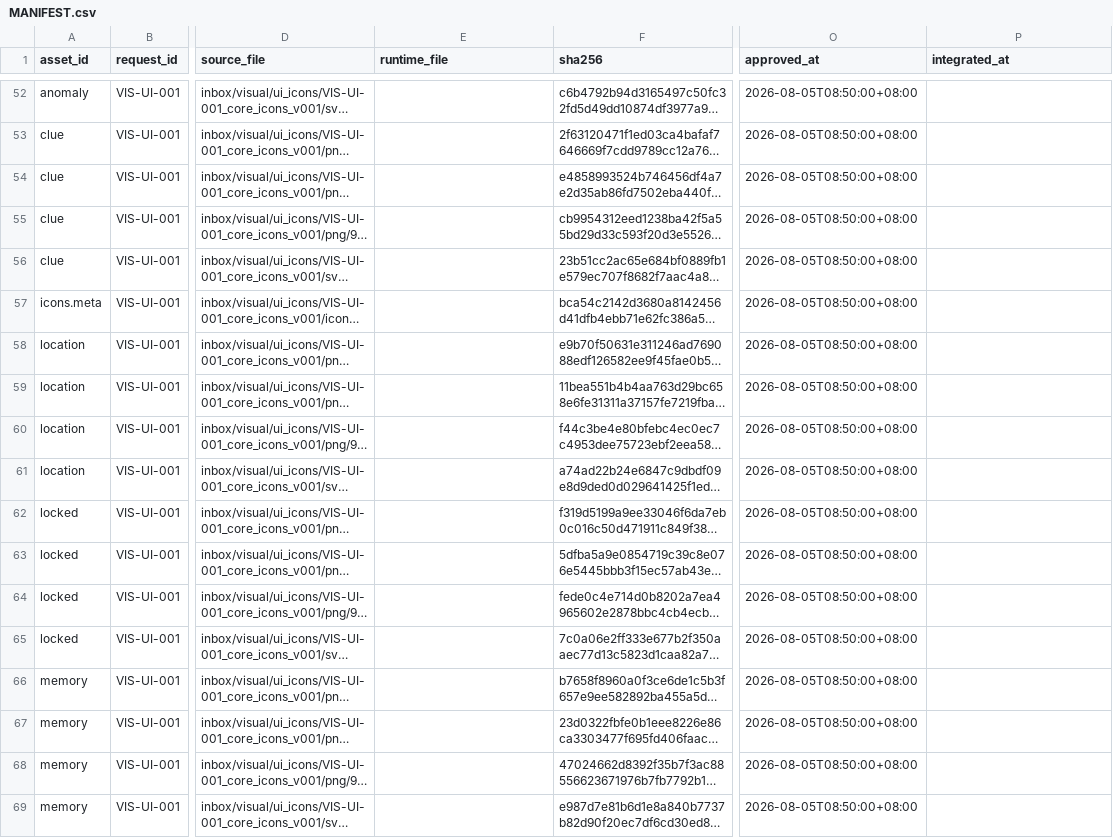
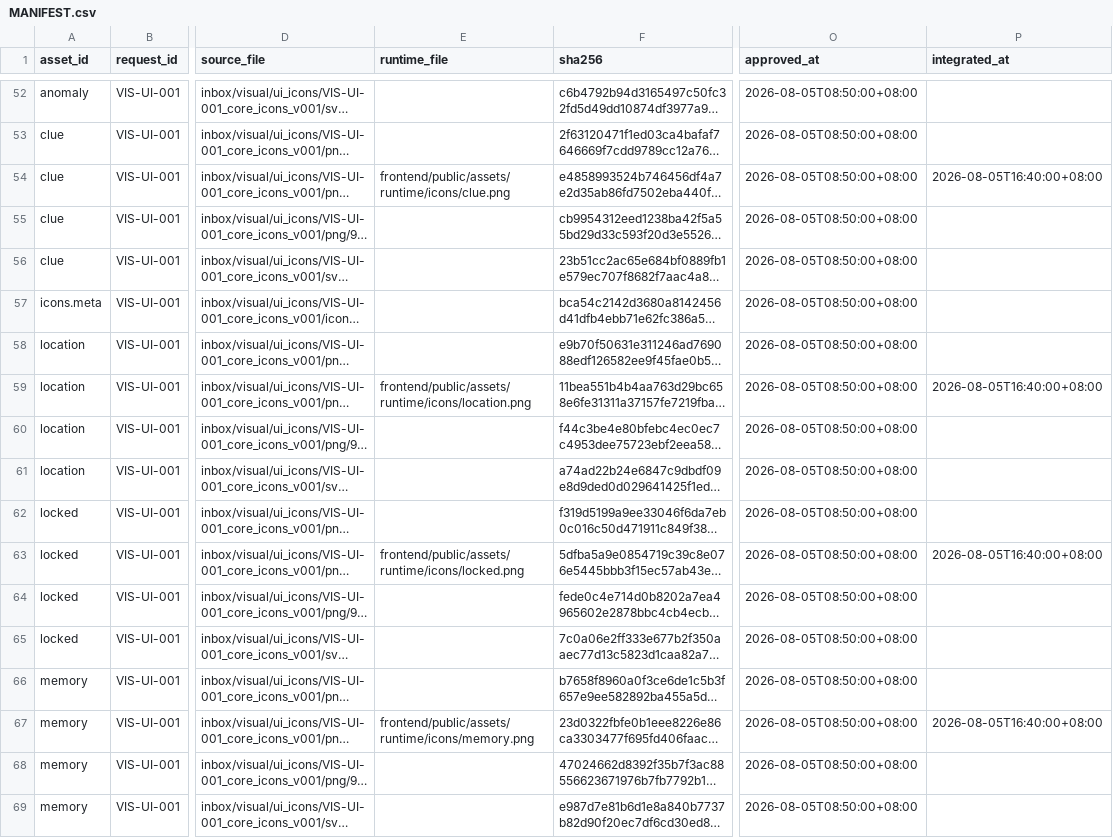
Before and after one commit to usefultool39/UW, a CSV file: materials/MANIFEST.csv, drawn as a sheet; only a part is shown, gaps mark what is left out; long unchanged cells end in …; the diff covers the shown part only; the diff names each change by its address in the sheet, - before the commit and + after, or states it on an @@ line.

Commit message:
feat: integrate approved runtime assets with fallback

```diff
--- a/materials/MANIFEST.csv
+++ b/materials/MANIFEST.csv
-E54 (runtime_file): (empty)
+E54 (runtime_file): frontend/public/assets/runtime/icons/clue.png
-P54 (integrated_at): (empty)
+P54 (integrated_at): 2026-08-05T16:40:00+08:00
-E59 (runtime_file): (empty)
+E59 (runtime_file): frontend/public/assets/runtime/icons/location.png
-P59 (integrated_at): (empty)
+P59 (integrated_at): 2026-08-05T16:40:00+08:00
-E63 (runtime_file): (empty)
+E63 (runtime_file): frontend/public/assets/runtime/icons/locked.png
-P63 (integrated_at): (empty)
+P63 (integrated_at): 2026-08-05T16:40:00+08:00
-E67 (runtime_file): (empty)
+E67 (runtime_file): frontend/public/assets/runtime/icons/memory.png
-P67 (integrated_at): (empty)
+P67 (integrated_at): 2026-08-05T16:40:00+08:00
```
Also changed, not shown: 34 edited cells elsewhere in this file, 33 other files.
